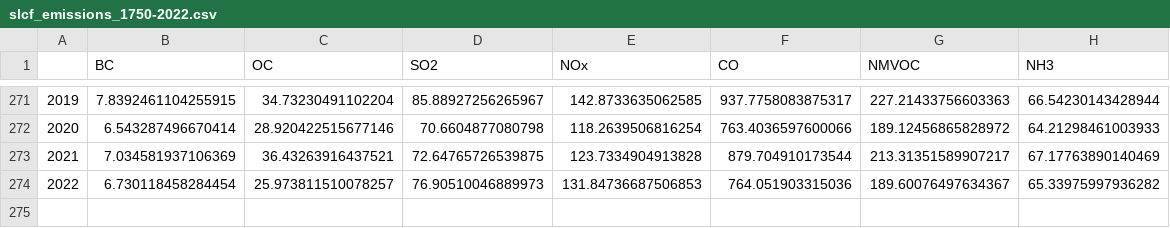
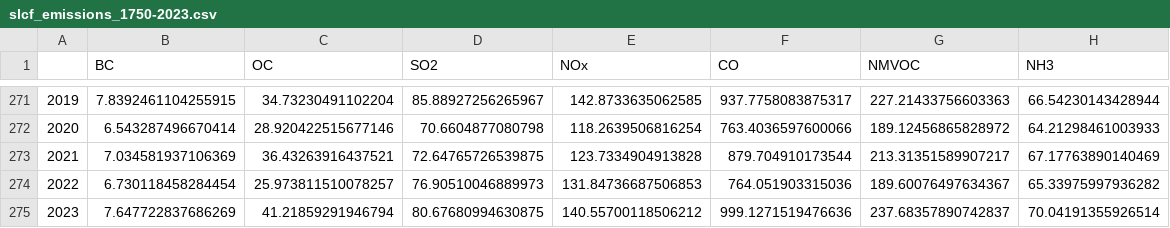
Before and after one commit to ClimateIndicator/forcing-timeseries, a CSV file: output/slcf_emissions_1750-2023.csv (was output/slcf_emissions_1750-2022.csv), drawn as a sheet; only a part is shown, gaps mark what is left out.

Commit message:
update SLCF emissions

```diff
--- a/output/slcf_emissions_1750-2022.csv
+++ b/output/slcf_emissions_1750-2023.csv
@@ -274 +274,2 @@
 2022,6.730118458284454,25.973811510078257,76.90510046889973,131.84736687506853,764.051903315036,189.60076497634367,65.33975997936282
+2023,7.647722837686269,41.21859291946794,80.67680994630875,140.55700118506212,999.1271519476636,237.68357890742837,70.04191355926514
```
Also changed, not shown: 1 other file.
